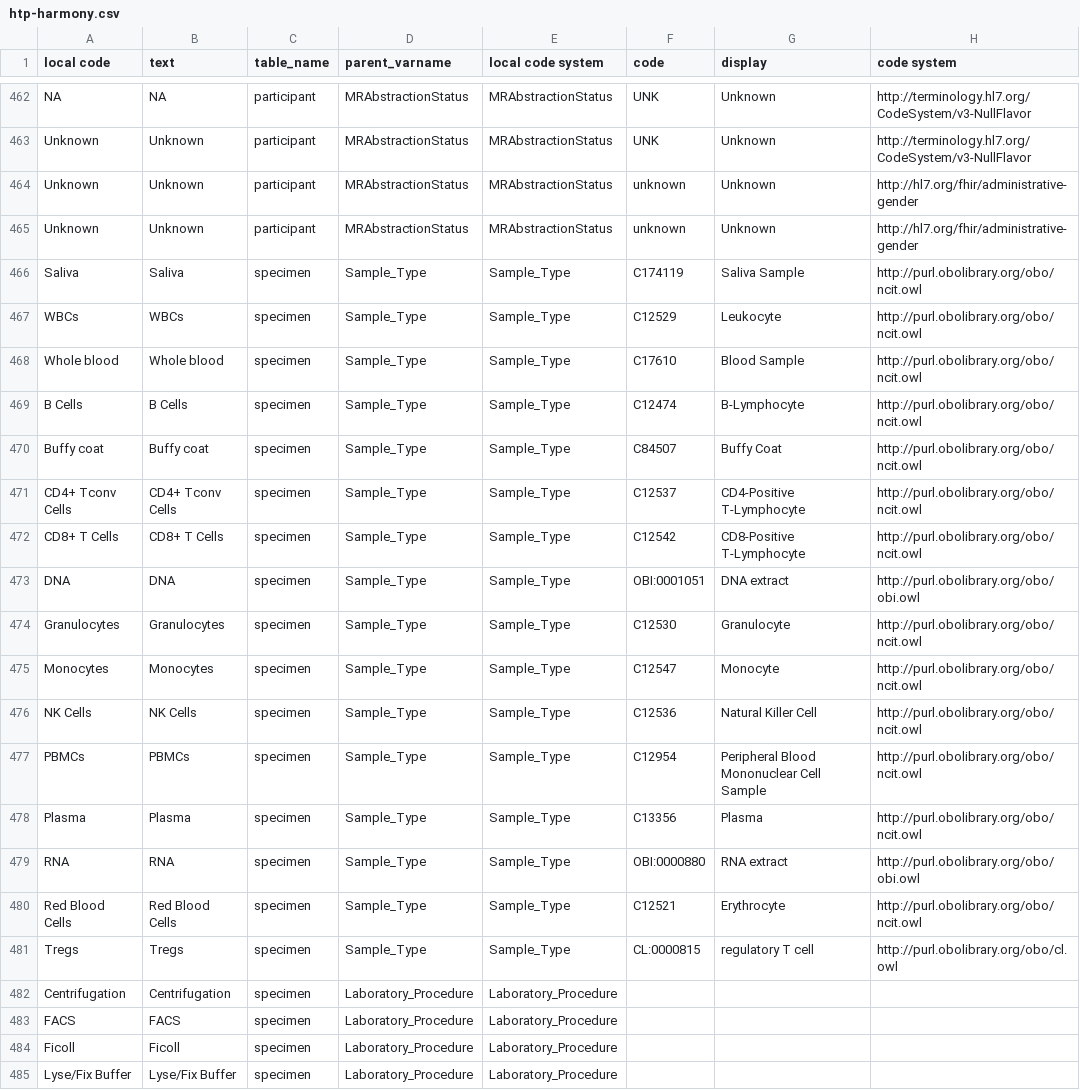
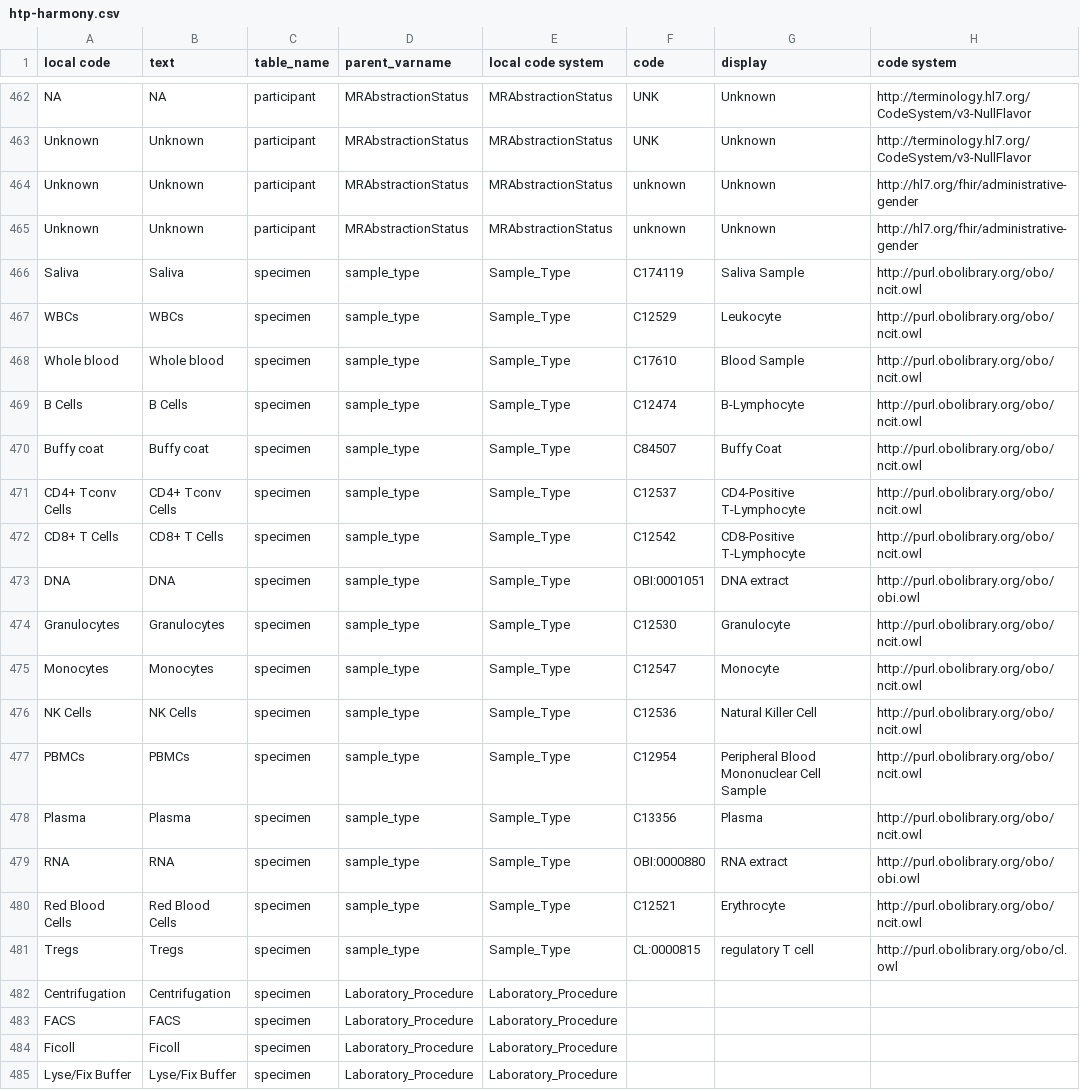
Before and after one commit to include-dcc/htp-whistle, a CSV file: harmony/htp-harmony.csv, drawn as a sheet; only a part is shown, gaps mark what is left out; the diff names each change by its address in the sheet, - before the commit and + after, or states it on an @@ line.

Commit message:
Integrate new 'local system' for Sample Type

```diff
--- a/harmony/htp-harmony.csv
+++ b/harmony/htp-harmony.csv
-D466:D481 (parent_varname): Sample_Type
+D466:D481 (parent_varname): sample_type
```
